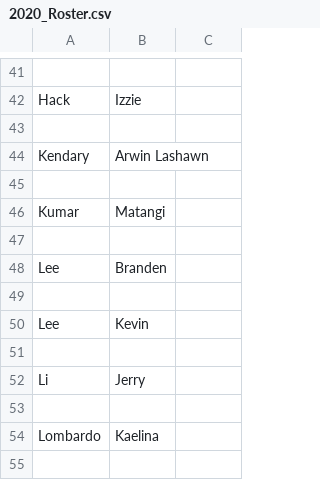
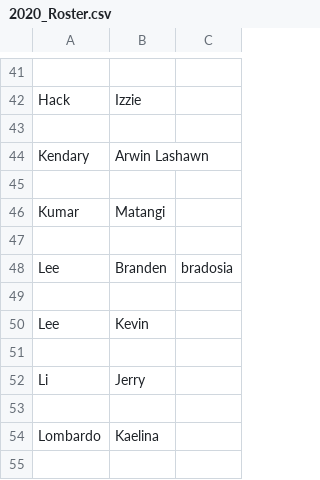
Before and after one commit to UCDBIS180L/gh-usernames, a CSV file: 2020_Roster.csv, drawn as a sheet; only a part is shown, gaps mark what is left out.

Commit message:
Update 2020_Roster.csv

```diff
--- a/2020_Roster.csv
+++ b/2020_Roster.csv
@@ -47,3 +47,3 @@ Kumar,Matangi,
 ,,
-Lee,Branden,
+Lee,Branden,bradosia
 ,,
```
